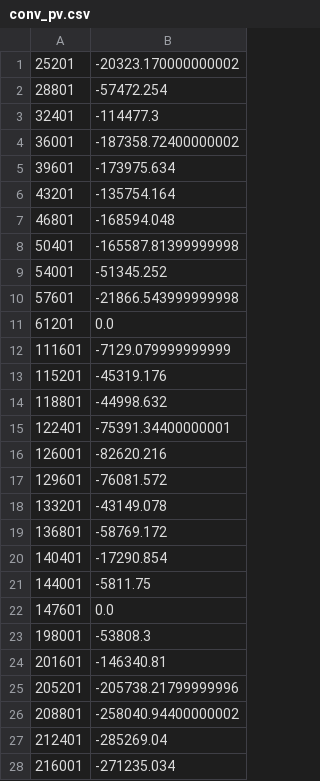
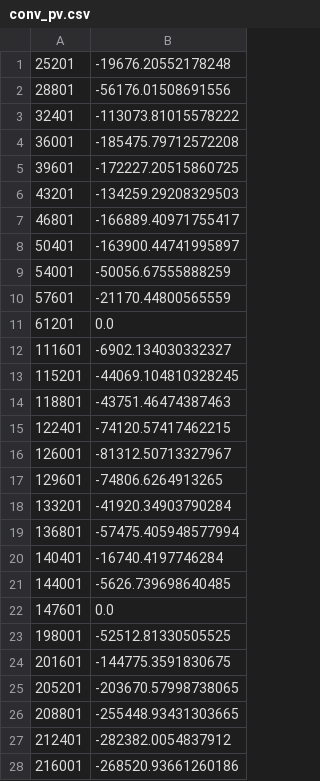
Before and after one commit to phgupta/LPDM, a CSV file: LPDM_Simulation/Plots/simulation_1/conv_pv.csv, drawn as a sheet; only a part is shown; the diff covers the shown part only.

```diff
--- a/LPDM_Simulation/Plots/simulation_1/conv_pv.csv
+++ b/LPDM_Simulation/Plots/simulation_1/conv_pv.csv
@@ -1,28 +1,28 @@
-25201,-20323.170000000002
-28801,-57472.254
-32401,-114477.3
-36001,-187358.72400000002
-39601,-173975.634
-43201,-135754.164
-46801,-168594.048
-50401,-165587.81399999998
-54001,-51345.252
-57601,-21866.543999999998
+25201,-19676.20552178248
+28801,-56176.01508691556
+32401,-113073.81015578222
+36001,-185475.79712572208
+39601,-172227.20515860725
+43201,-134259.29208329503
+46801,-166889.40971755417
+50401,-163900.44741995897
+54001,-50056.67555888259
+57601,-21170.44800565559
 61201,0.0
-111601,-7129.079999999999
-115201,-45319.176
-118801,-44998.632
-122401,-75391.34400000001
-126001,-82620.216
-129601,-76081.572
-133201,-43149.078
-136801,-58769.172
-140401,-17290.854
-144001,-5811.75
+111601,-6902.134030332327
+115201,-44069.104810328245
+118801,-43751.46474387463
+122401,-74120.57417462215
+126001,-81312.50713327967
+129601,-74806.6264913265
+133201,-41920.34903790284
+136801,-57475.405948577994
+140401,-16740.4197746284
+144001,-5626.739698640485
 147601,0.0
-198001,-53808.3
-201601,-146340.81
-205201,-205738.21799999996
-208801,-258040.94400000002
-212401,-285269.04
-216001,-271235.034
+198001,-52512.81330505525
+201601,-144775.3591830675
+205201,-203670.57998738065
+208801,-255448.93431303665
+212401,-282382.0054837912
+216001,-268520.93661260186
```
Also changed, not shown: 44 edited cells elsewhere in this file, LPDM_Simulation/Plots/simulation_1/conv_gti.csv, LPDM_Simulation/Plots/simulation_1/utm_1.csv, 22 other files.
